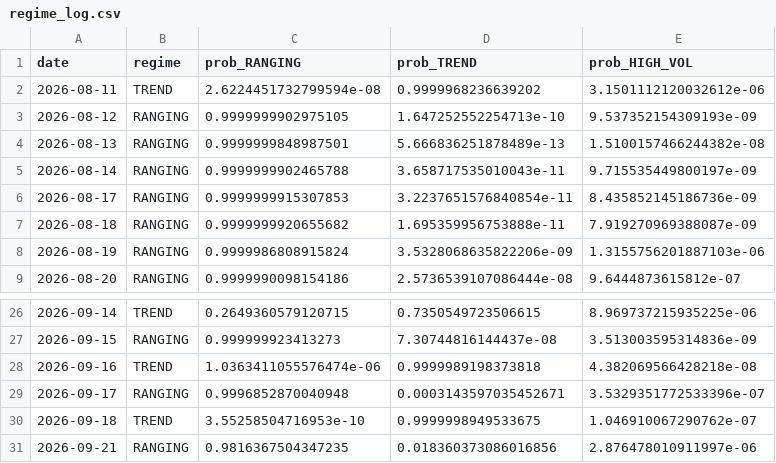
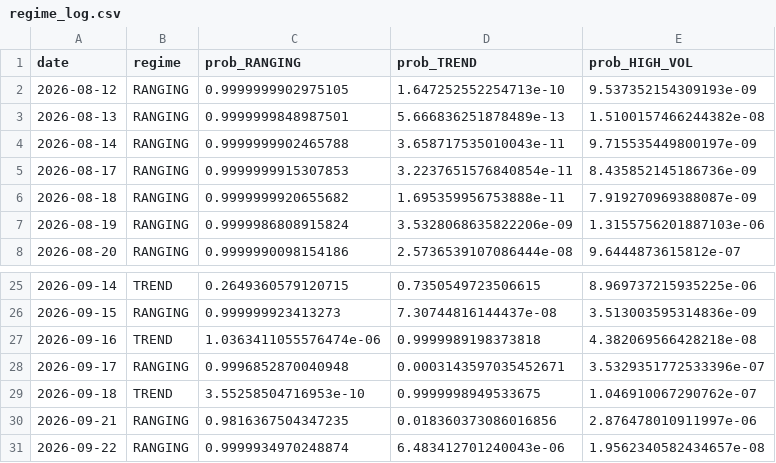
Before and after one commit to diego46watt/eur-regime-signals, a CSV file: regime_log.csv, drawn as a sheet; only a part is shown, gaps mark what is left out.

Commit message:
regime: 2026-09-23

```diff
--- a/regime_log.csv
+++ b/regime_log.csv
@@ -1,3 +1,2 @@
 date,regime,prob_RANGING,prob_TREND,prob_HIGH_VOL
-2026-08-11,TREND,2.6224451732799594e-08,0.9999968236639202,3.1501112120032612e-06
 2026-08-12,RANGING,0.9999999902975105,1.647252552254713e-10,9.537352154309193e-09
@@ -31 +30,2 @@ date,regime,prob_RANGING,prob_TREND,prob_HIGH_VOL
 2026-09-21,RANGING,0.9816367504347235,0.018360373086016856,2.876478010911997e-06
+2026-09-22,RANGING,0.9999934970248874,6.483412701240043e-06,1.9562340582434657e-08
```
